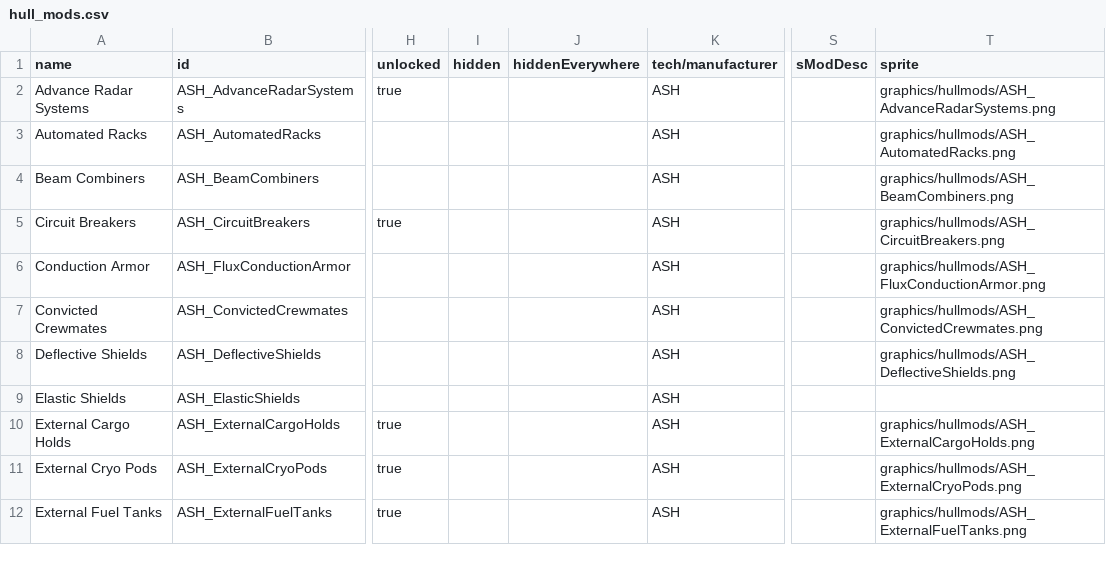
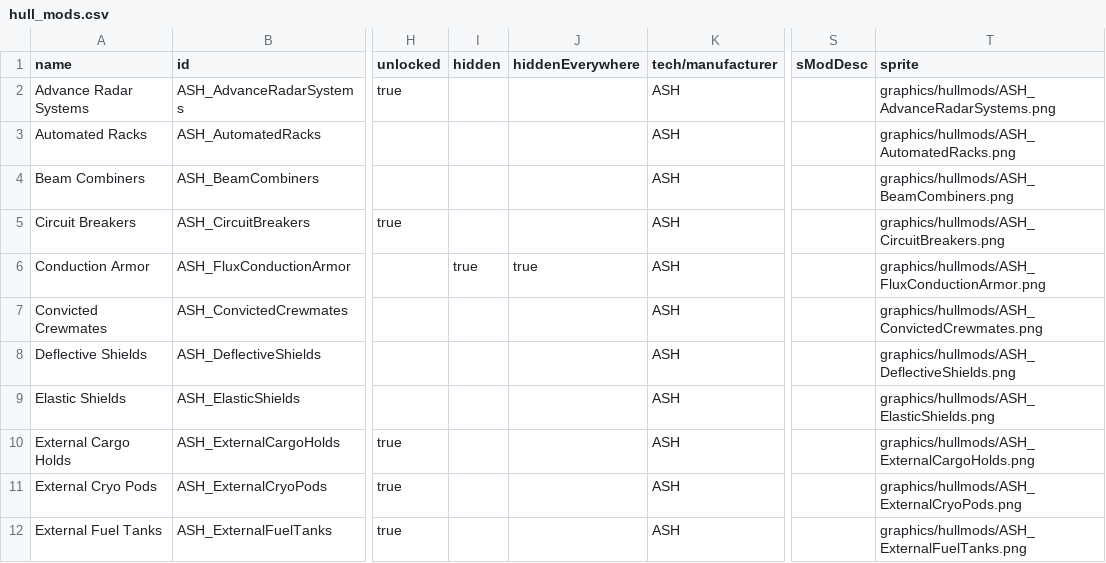
Before and after one commit to AudaxLudos/aptly-simple-hullmods, a CSV file: data/hullmods/hull_mods.csv, drawn as a sheet; only a part is shown, gaps mark what is left out; the diff covers the shown part only; the diff names each change by its address in the sheet, - before the commit and + after, or states it on an @@ line.

Commit message:
Update hidden hull conversion Update hidden conduction armor Add sprites to new hullmods Add swift retreat protocol hullmod

```diff
--- a/data/hullmods/hull_mods.csv
+++ b/data/hullmods/hull_mods.csv
-I6 (hidden): (empty)
+I6 (hidden): true
-J6 (hiddenEverywhere): (empty)
+J6 (hiddenEverywhere): true
-T9 (sprite): (empty)
+T9 (sprite): graphics/hullmods/ASH_ElasticShields.png
```
Also changed, not shown: 1 added row and 4 edited cells elsewhere in this file, 6 other files.
